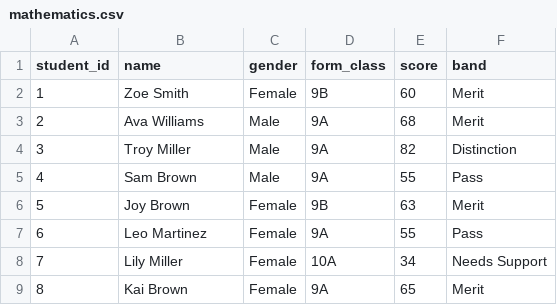
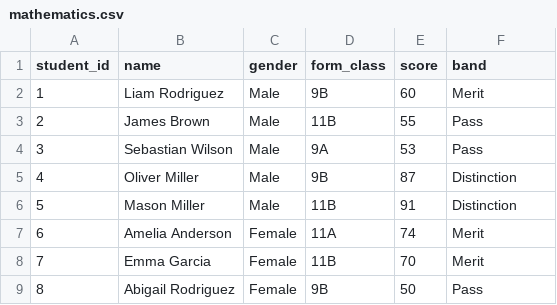
Before and after one commit to dbest180/edu-viz, a CSV file: data-generator/output/mathematics.csv, drawn as a sheet; only a part is shown; the diff covers the shown part only.

```diff
--- a/data-generator/output/mathematics.csv
+++ b/data-generator/output/mathematics.csv
@@ -1,9 +1,9 @@
 student_id,name,gender,form_class,score,band
-1,Zoe Smith,Female,9B,60,Merit
-2,Ava Williams,Male,9A,68,Merit
-3,Troy Miller,Male,9A,82,Distinction
-4,Sam Brown,Male,9A,55,Pass
-5,Joy Brown,Female,9B,63,Merit
-6,Leo Martinez,Female,9A,55,Pass
-7,Lily Miller,Female,10A,34,Needs Support
-8,Kai Brown,Female,9A,65,Merit
+1,Liam Rodriguez,Male,9B,60,Merit
+2,James Brown,Male,11B,55,Pass
+3,Sebastian Wilson,Male,9A,53,Pass
+4,Oliver Miller,Male,9B,87,Distinction
+5,Mason Miller,Male,11B,91,Distinction
+6,Amelia Anderson,Female,11A,74,Merit
+7,Emma Garcia,Female,11B,70,Merit
+8,Abigail Rodriguez,Female,9B,50,Pass
```
Also changed, not shown: 54 edited cells elsewhere in this file, data-generator/output/business-studies.csv, data-generator/output/english.csv, 20 other files.
